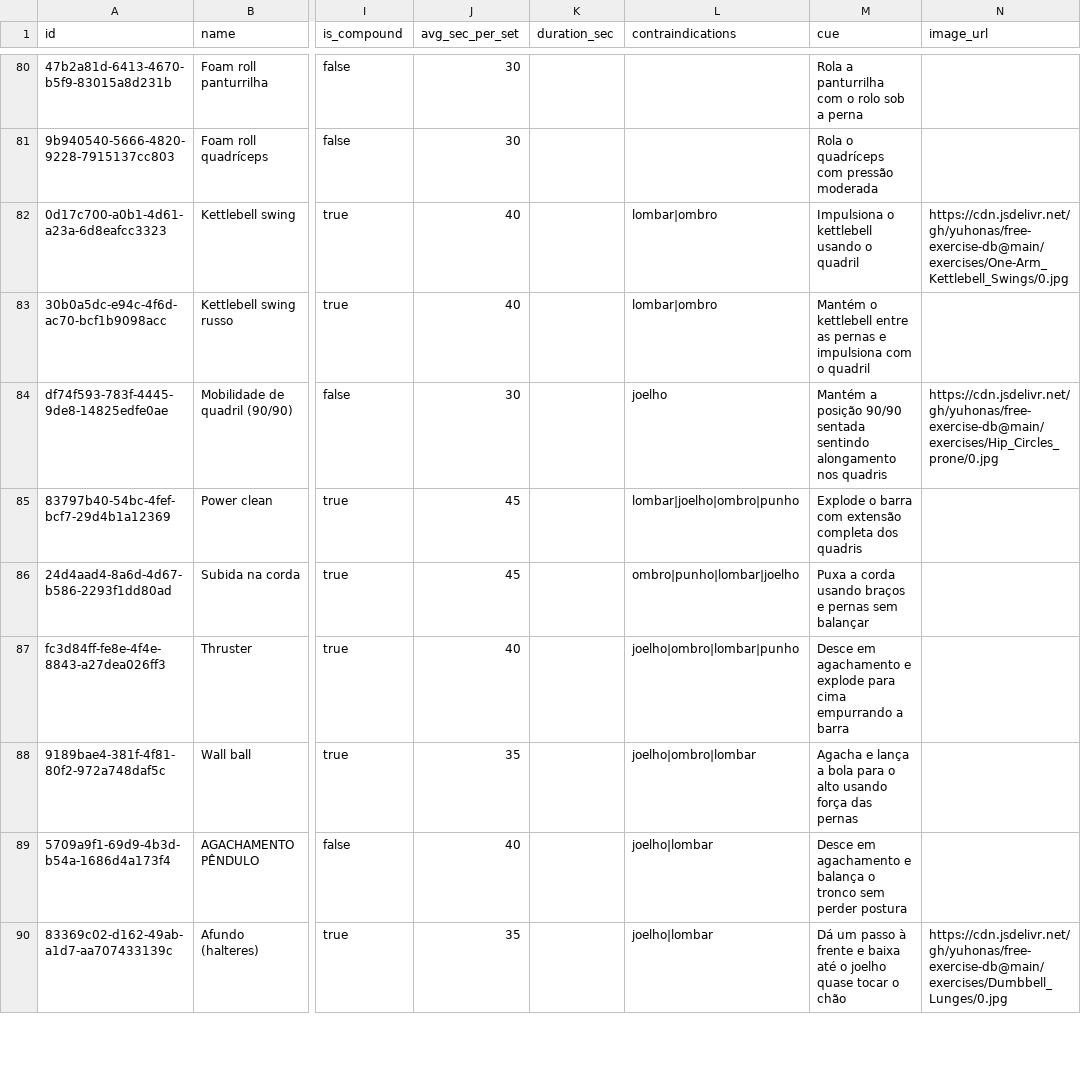
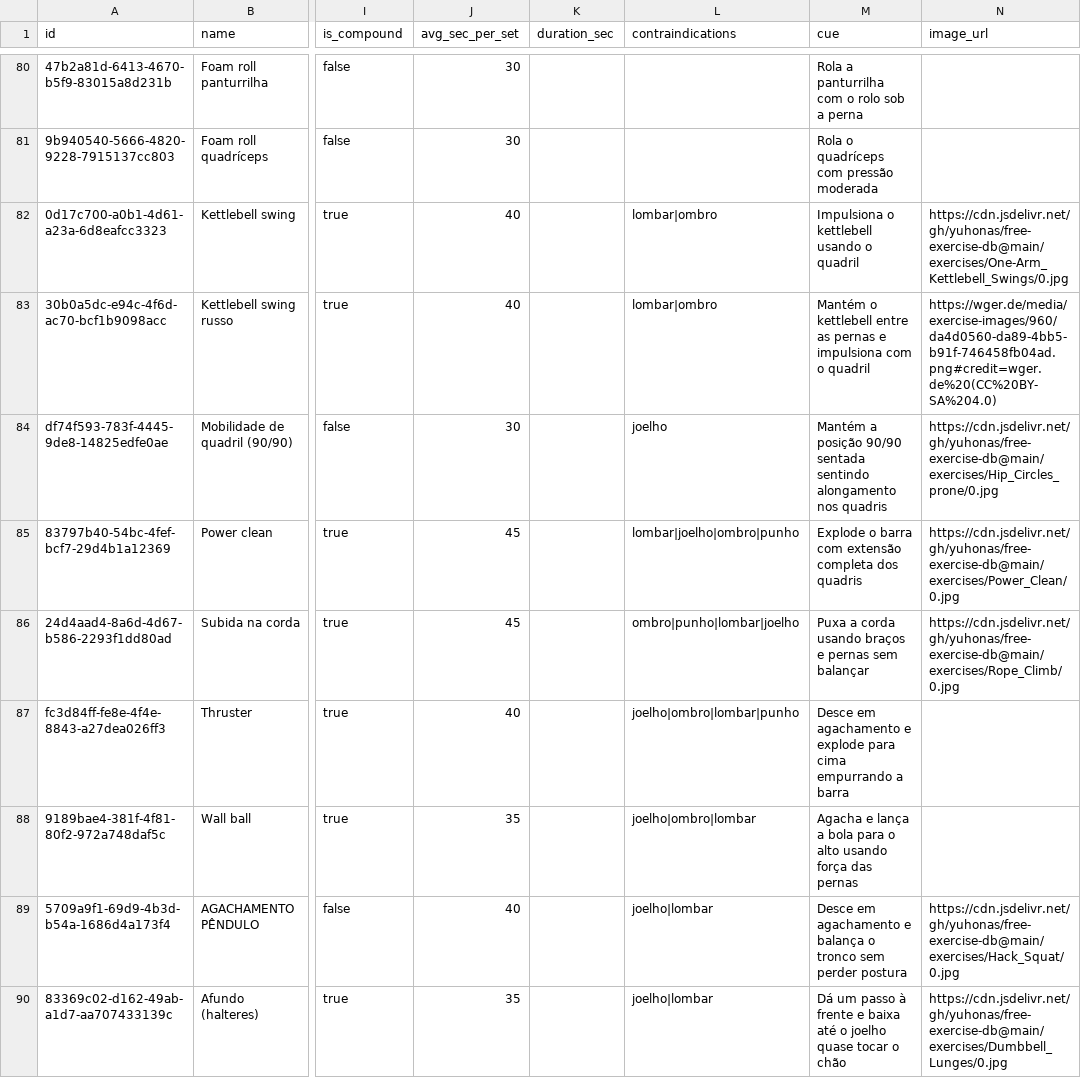
Before and after one commit to RobsonSolano/nutrion-quickfit, a CSV file: catalog/exercises.csv, drawn as a sheet; only a part is shown, gaps mark what is left out; the diff covers the shown part only; the diff names each change by its address in the sheet, - before the commit and + after, or states it on an @@ line.

```diff
--- a/catalog/exercises.csv
+++ b/catalog/exercises.csv
-N83 (image_url): (empty)
+N83 (image_url): https://wger.de/media/exercise-images/960/da4d0560-da89-4bb5-b91f-746458fb04ad.png#credit=wger.de%20(CC%20BY-SA%204.0)
-N85 (image_url): (empty)
+N85 (image_url): https://cdn.jsdelivr.net/gh/yuhonas/free-exercise-db@main/exercises/Power_Clean/0.jpg
-N86 (image_url): (empty)
+N86 (image_url): https://cdn.jsdelivr.net/gh/yuhonas/free-exercise-db@main/exercises/Rope_Climb/0.jpg
-N89 (image_url): (empty)
+N89 (image_url): https://cdn.jsdelivr.net/gh/yuhonas/free-exercise-db@main/exercises/Hack_Squat/0.jpg
```
Also changed, not shown: 39 edited cells elsewhere in this file, 2 other files.
